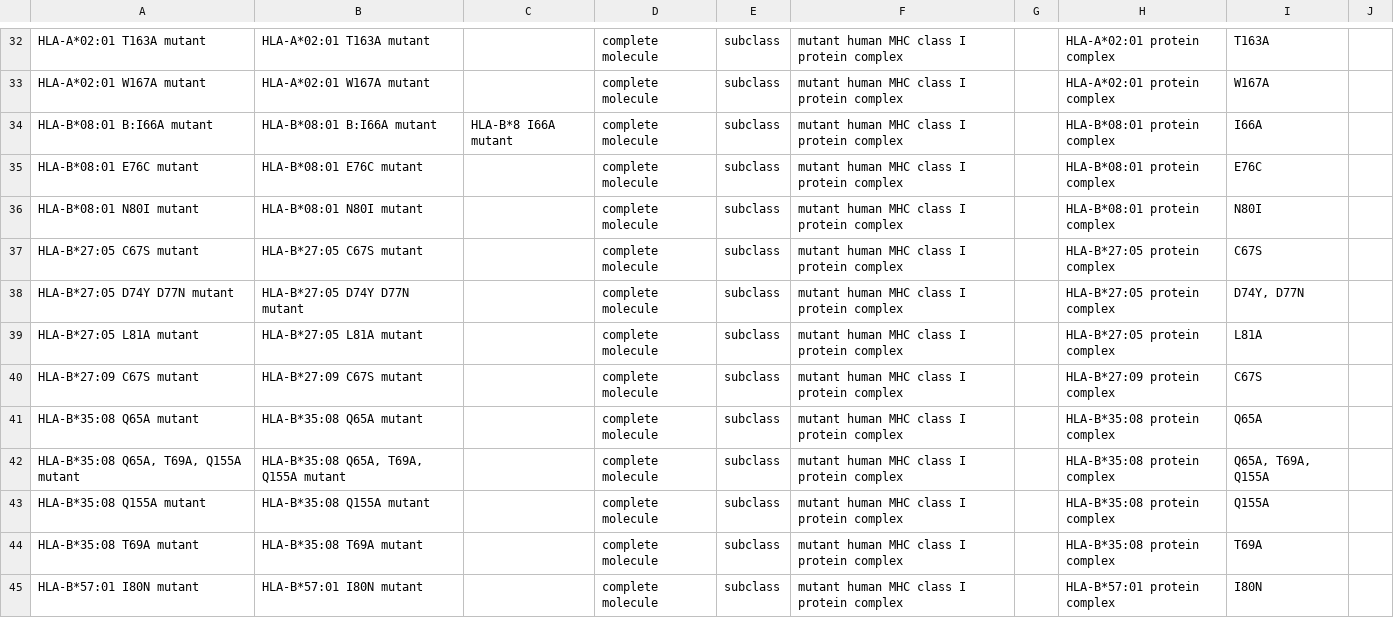
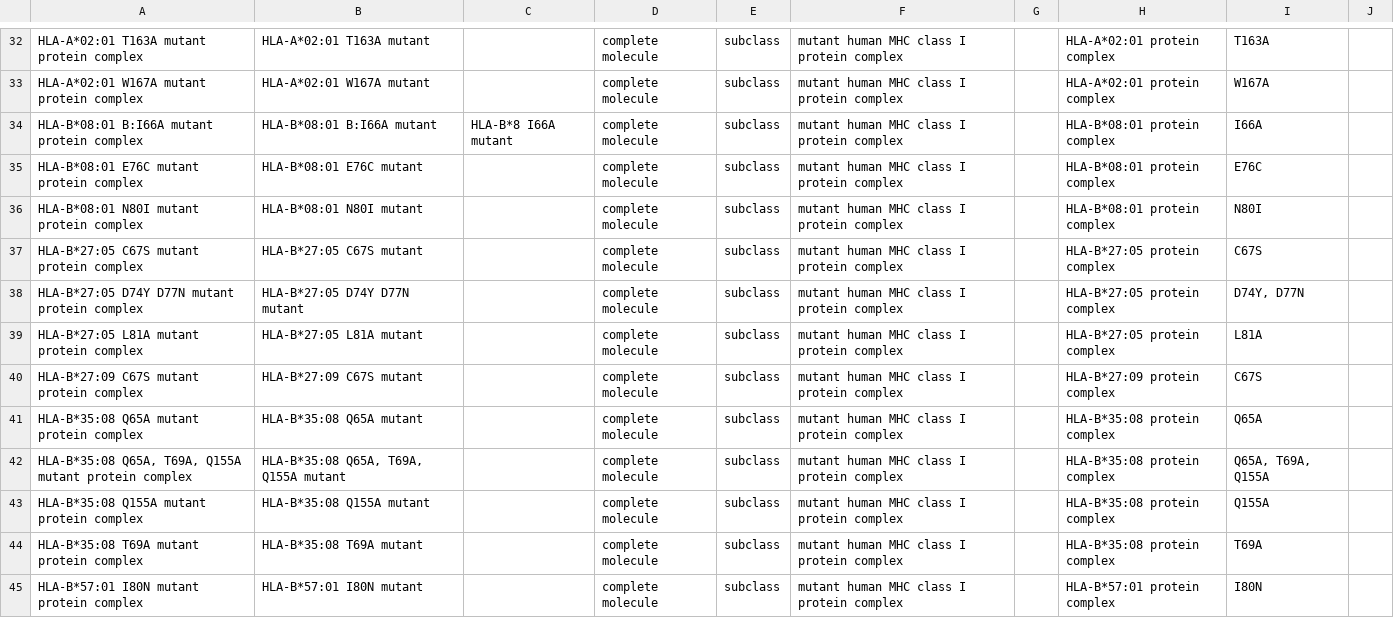
Before and after one commit to IEDB/MRO, a TSV file: ontology/mutant-molecule.tsv, drawn as a sheet; only a part is shown, gaps mark what is left out; the diff covers the shown part only; the diff names each change by its address in the sheet, - before the commit and + after, or states it on an @@ line.

```diff
--- a/ontology/mutant-molecule.tsv
+++ b/ontology/mutant-molecule.tsv
-A32: HLA-A*02:01 T163A mutant
+A32: HLA-A*02:01 T163A mutant protein complex
-A33: HLA-A*02:01 W167A mutant
+A33: HLA-A*02:01 W167A mutant protein complex
-A34: HLA-B*08:01 B:I66A mutant
+A34: HLA-B*08:01 B:I66A mutant protein complex
-A35: HLA-B*08:01 E76C mutant
+A35: HLA-B*08:01 E76C mutant protein complex
-A36: HLA-B*08:01 N80I mutant
+A36: HLA-B*08:01 N80I mutant protein complex
-A37: HLA-B*27:05 C67S mutant
+A37: HLA-B*27:05 C67S mutant protein complex
-A38: HLA-B*27:05 D74Y D77N mutant
+A38: HLA-B*27:05 D74Y D77N mutant protein complex
-A39: HLA-B*27:05 L81A mutant
+A39: HLA-B*27:05 L81A mutant protein complex
-A40: HLA-B*27:09 C67S mutant
+A40: HLA-B*27:09 C67S mutant protein complex
-A41: HLA-B*35:08 Q65A mutant
+A41: HLA-B*35:08 Q65A mutant protein complex
-A42: HLA-B*35:08 Q65A, T69A, Q155A mutant
+A42: HLA-B*35:08 Q65A, T69A, Q155A mutant protein complex
-A43: HLA-B*35:08 Q155A mutant
+A43: HLA-B*35:08 Q155A mutant protein complex
-A44: HLA-B*35:08 T69A mutant
+A44: HLA-B*35:08 T69A mutant protein complex
-A45: HLA-B*57:01 I80N mutant
+A45: HLA-B*57:01 I80N mutant protein complex
```
Also changed, not shown: 1 added row and 42 edited cells elsewhere in this file, ontology/genetic-locus.tsv, 4 other files.
